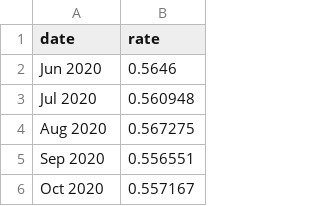
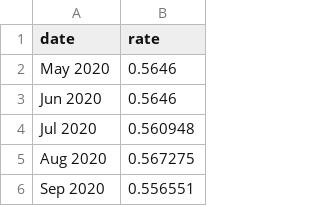
Before and after one commit to ngweiern/razer-hackathon-2020, a CSV file: data/forecast_sgd_gbp.csv, drawn as a sheet; only a part is shown; the shorter side is filled out with more unchanged rows.

```diff
--- a/data/forecast_sgd_gbp.csv
+++ b/data/forecast_sgd_gbp.csv
@@ -1,2 +1,3 @@
 date|rate
+May 2020|0.5646
 Jun 2020|0.5646
```
Also changed, not shown: data/forecast_sgd_aud.csv, data/forecast_sgd_jpy.csv, 6 other files.
